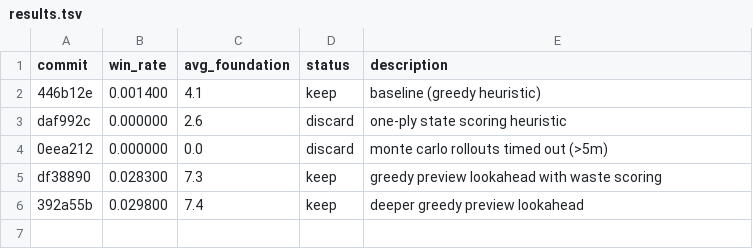
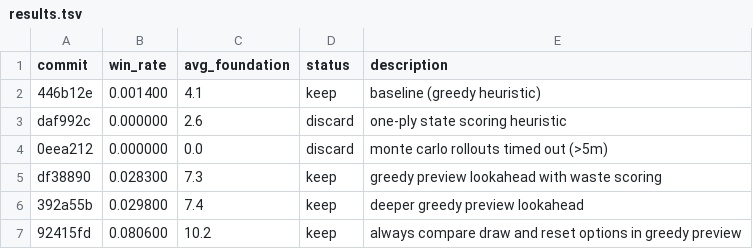
Before and after one commit to ridermw/autoresearch, a TSV file: autosolitaire/results.tsv, drawn as a sheet; the diff names each change by its address in the sheet, - before the commit and + after, or states it on an @@ line.

```diff
--- a/autosolitaire/results.tsv
+++ b/autosolitaire/results.tsv
+row 7: 92415fd | 0.080600 | 10.2 | keep | always compare draw and reset options in greedy preview
```
